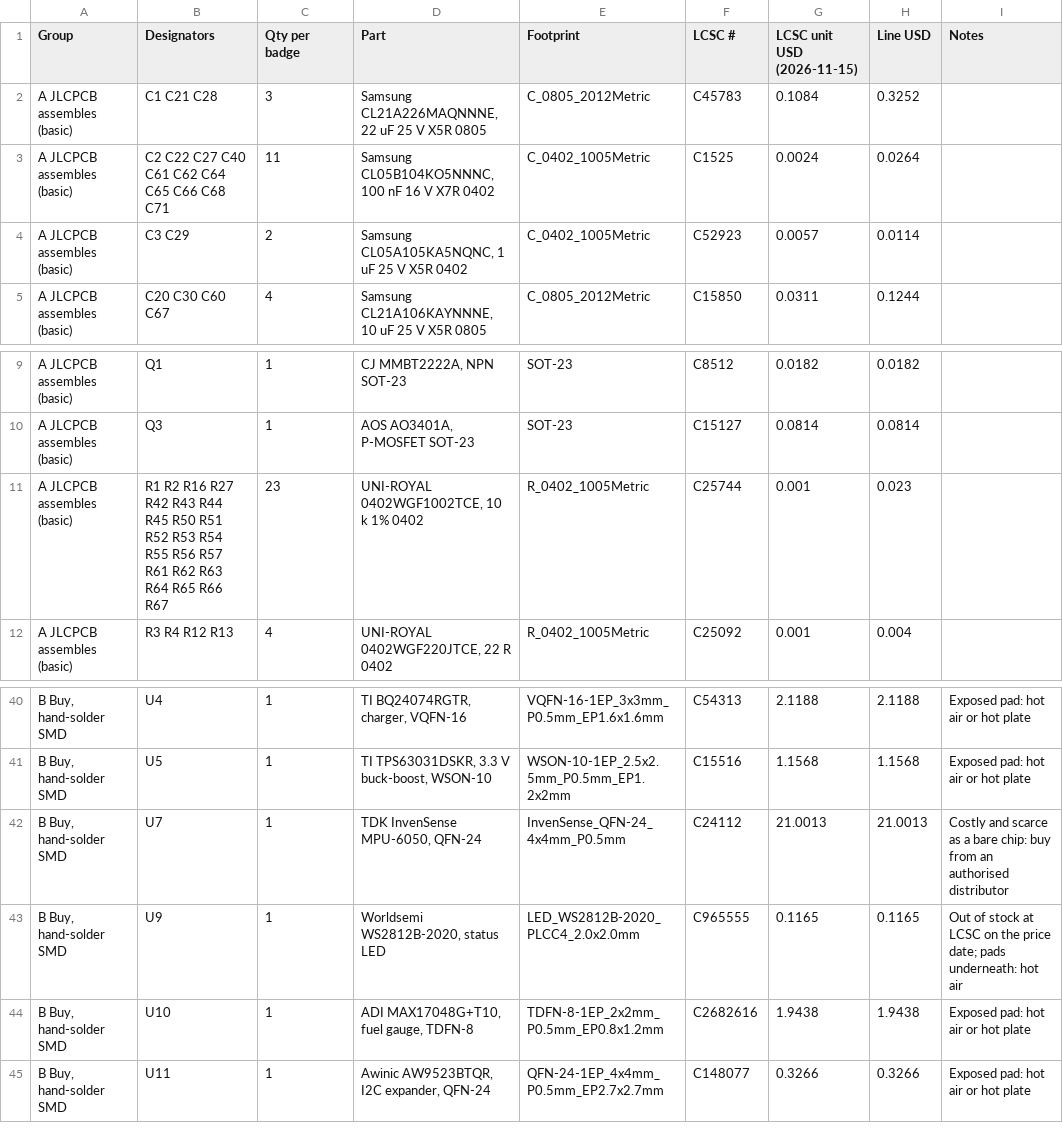
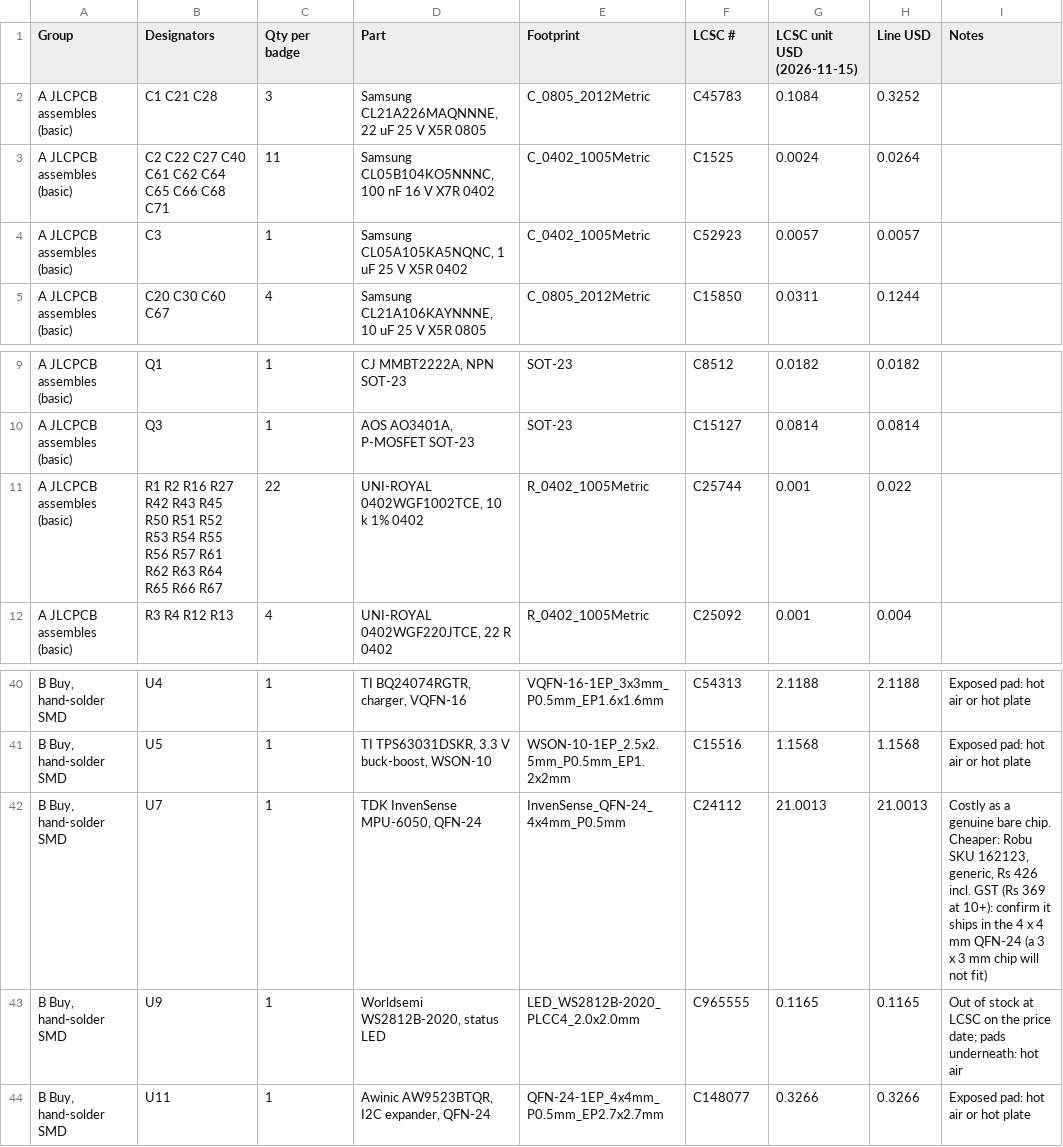
Before and after one commit to elixpo/oreo, a CSV file: circuit/elixpo/BOM_ORDER.csv, drawn as a sheet; only a part is shown, gaps mark what is left out; the diff names each change by its address in the sheet, - before the commit and + after, or states it on an @@ line.

Commit message:
hardware: 4-layer board, no fuel gauge (#169)
## What changed

The badge board moves from 6 layers to 4 and drops the fuel gauge, so
one badge can be built for about ₹6,000. Follows #163. Only `circuit/`
changes, so merging doesn't start an OTA release.

| Front | Back |
|---|---|
| <img
src="https://raw.githubusercontent.com/elixpo/oreo/pcb-4layer/circuit/elixpo/renders/front.jpg"
width="340"> | <img
src="https://raw.githubusercontent.com/elixpo/oreo/pcb-4layer/circuit/elixpo/renders/back.jpg"
width="340"> |

- **Stack-up:** JLCPCB's standard 4-layer JLC04161H-7628, 1.6 mm: F
signal / In1 solid GND / In2 signal with a 3.3 V pour / B signal. Six
layers cost several times more for the minimum order of 5 boards.
- **Fuel gauge removed** (U10 MAX17048, C29, R44). The R17/R18 divider
on GPIO1 already reads the battery voltage, and expander P1_6 is now
spare.
- **IMU address:** the MPU-6050's AD0 is tied to its VLOGIC pin, so it
answers on 0x69. This freed the routing around it, and `oreoWare/imu.py`
already tries 0x68 and then 0x69.
- **Scripts:** `generate_badge_pcb.py` takes the layer count
(`COPPER_LAYERS`), and `route_badge_pcb.py`, `finish_badge_pcb.py` and
`export_jlcpcb.py` follow the board's layer count.
- **Rerouted** with Freerouting and the finisher. Order files,
`BOM_ORDER.csv`, renders and the README are updated. `BOM_ORDER.csv`
also notes a cheaper generic MPU-6050 (Robu), which must be the 4 × 4 mm
package.

## Tested on the host

- `build.sh`: ERC reports 0 violations, and the regenerated schematic
matches what's committed.
- `kicad-cli pcb drc --severity-error --schematic-parity`: 0 errors, 0
unconnected, parity clean. The only warnings are the 3
silkscreen-near-edge items from before.
- Routing review:
  - In1 is one solid ground plane, with 479 ground stitching vias;
- the TPS63031's switch nodes are 3.3 mm long with no vias, its input
cap 1.9 mm and output cap 2.2 mm from the pins;
  - the USB pair is 96.6 and 97.3 mm.

## Still to check on real boards

The same checks as #163 still apply: the display header order, the
battery polarity, the charge settings against the cell, and the antenna.
Also check that the IMU answers on 0x69.

---------

Signed-off-by: Circuit-Overtime <ayushman.elixpo@gmail.com>

```diff
--- a/circuit/elixpo/BOM_ORDER.csv
+++ b/circuit/elixpo/BOM_ORDER.csv
-B4 (Designators): C3 C29
+B4 (Designators): C3
-C4 (Qty per badge): 2
+C4 (Qty per badge): 1
-H4 (Line USD): 0.0114
+H4 (Line USD): 0.0057
-B11 (Designators): …R42 R43 R44 R45 R50…
+B11 (Designators): …R42 R43 R45 R50…
-C11 (Qty per badge): 23
+C11 (Qty per badge): 22
-H11 (Line USD): 0.023
+H11 (Line USD): 0.022
-I42 (Notes): Costly and scarce as a bare chip: buy from an authorised distributor
+I42 (Notes): Costly as a genuine bare chip. Cheaper: Robu SKU 162123, generic, Rs 426 incl. GST (Rs 369 at 10+): confirm it ships in the 4 x 4 mm QFN-24 (a 3 x 3 mm chip will not fit)
-row 44: B Buy, hand-solder SMD | U10 | 1 | ADI MAX17048G+T10, fuel gauge, TDFN-8 | TDFN-8-1EP_2x2mm_P0.5mm_EP0.8x1.2mm | C2682616 | 1.9438 | 1.9438 | Exposed pad: hot air or hot plate
```
Also changed, not shown: circuit/elixpo/BOM_PRELIMINARY.csv, circuit/elixpo/BOM_PROCUREMENT.csv, 15 other files.
